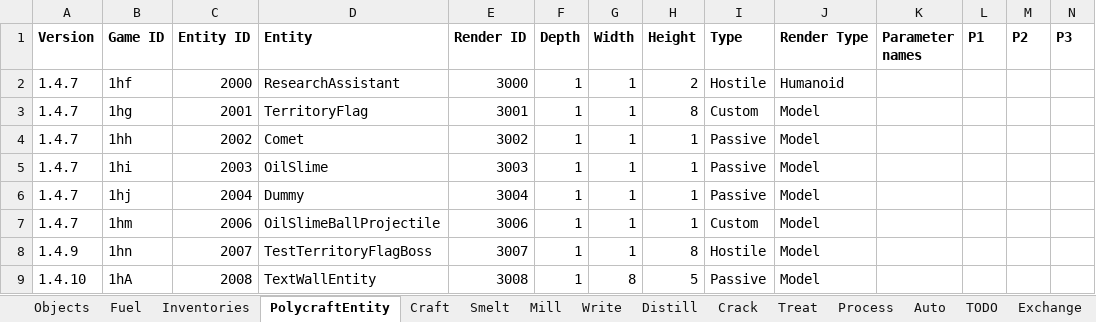
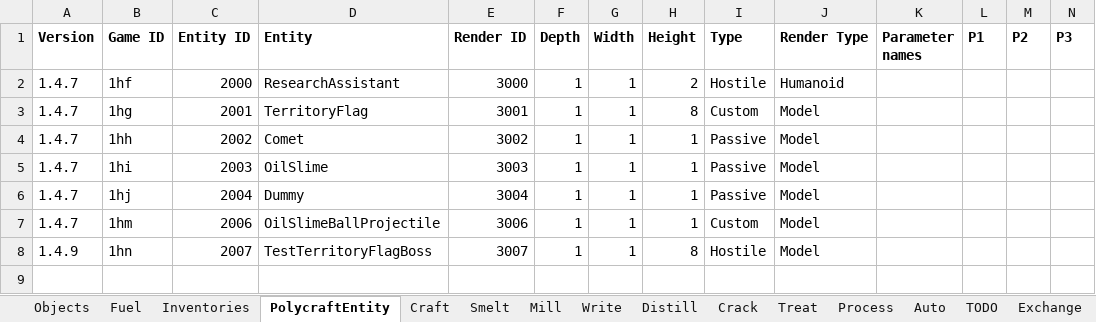
Before and after one commit to PolycraftWorld/polycraft-world, an Excel workbook: config/Polycraft Recipes.xlsx, sheet PolycraftEntity, drawn as a sheet; only a part is shown; values as stored, in another font and other column widths than the file's, no borders; rows hold the shown columns only; the diff names each change by its address in the sheet, - before the commit and + after, or states it on an @@ line.

Commit message:
Removed Polycraft TextWallEntity Files & References

```diff
--- a/config/Polycraft Recipes.xlsx (sheet PolycraftEntity)
+++ b/config/Polycraft Recipes.xlsx (sheet PolycraftEntity)
-row 9: 1.4.10 | 1hA | 2008 | TextWallEntity | 3008 | 1 | 8 | 5 | Passive | Model
```
Also changed, not shown: config/Polycraft Inputs.xlsx, config/Polycraft Learning.xlsx, 8 other files.
